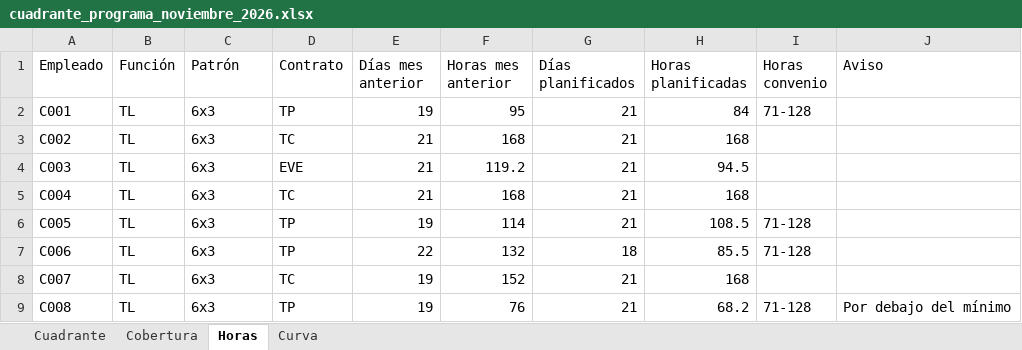
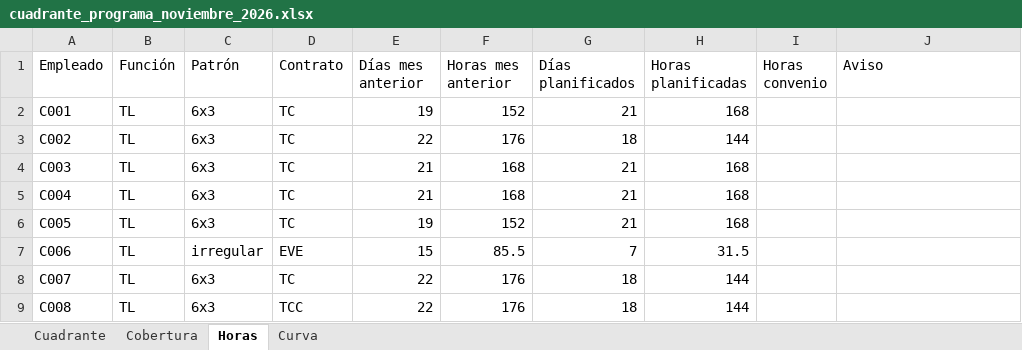
Before and after one commit to Ulimz/Planer_Handling, an Excel workbook: ejemplos/demo/cuadrante_programa_noviembre_2026.xlsx, sheet Horas, drawn as a sheet; only a part is shown; values as stored, in another font and other column widths than the file's, no cell formats; the diff covers the shown part only; the diff names each change by its address in the sheet, - before the commit and + after, or states it on an @@ line.

```diff
--- a/ejemplos/demo/cuadrante_programa_noviembre_2026.xlsx (sheet Horas)
+++ b/ejemplos/demo/cuadrante_programa_noviembre_2026.xlsx (sheet Horas)
-D2 (Contrato): TP
+D2 (Contrato): TC
-F2 (Horas mes anterior): 95
+F2 (Horas mes anterior): 152
-H2 (Horas planificadas): 84
+H2 (Horas planificadas): 168
-I2 (Horas convenio): 71-128
+I2 (Horas convenio): (empty)
-E3 (Días mes anterior): 21
+E3 (Días mes anterior): 22
-F3 (Horas mes anterior): 168
+F3 (Horas mes anterior): 176
-G3 (Días planificados): 21
+G3 (Días planificados): 18
-H3 (Horas planificadas): 168
+H3 (Horas planificadas): 144
-D4 (Contrato): EVE
+D4 (Contrato): TC
-F4 (Horas mes anterior): 119.2
+F4 (Horas mes anterior): 168
-H4 (Horas planificadas): 94.5
+H4 (Horas planificadas): 168
-D6 (Contrato): TP
+D6 (Contrato): TC
-F6 (Horas mes anterior): 114
+F6 (Horas mes anterior): 152
-H6 (Horas planificadas): 108.5
+H6 (Horas planificadas): 168
-I6:I7 (Horas convenio): 71-128
+I6:I7 (Horas convenio): (empty)
-C7 (Patrón): 6x3
+C7 (Patrón): irregular
-D7 (Contrato): TP
+D7 (Contrato): EVE
-E7 (Días mes anterior): 22
+E7 (Días mes anterior): 15
-F7 (Horas mes anterior): 132
+F7 (Horas mes anterior): 85.5
-G7 (Días planificados): 18
+G7 (Días planificados): 7
-H7 (Horas planificadas): 85.5
+H7 (Horas planificadas): 31.5
-E8:E9 (Días mes anterior): 19
+E8:E9 (Días mes anterior): 22
-F8 (Horas mes anterior): 152
+F8 (Horas mes anterior): 176
-G8:G9 (Días planificados): 21
+G8:G9 (Días planificados): 18
-H8 (Horas planificadas): 168
+H8 (Horas planificadas): 144
-D9 (Contrato): TP
+D9 (Contrato): TCC
-F9 (Horas mes anterior): 76
+F9 (Horas mes anterior): 176
-H9 (Horas planificadas): 68.2
+H9 (Horas planificadas): 144
-I9 (Horas convenio): 71-128
+I9 (Horas convenio): (empty)
-J9 (Aviso): Por debajo del mínimo
+J9 (Aviso): (empty)
```
Also changed, not shown: 130 added rows, 2 removed rows and 583 edited cells elsewhere in this sheet, sheet Curva, sheet Cuadrante, sheet Cobertura, cell formats, ejemplos/demo/contratos.xlsx, ejemplos/demo/cuadrante_a_mano_noviembre_2026.xlsx, 12 other files.
